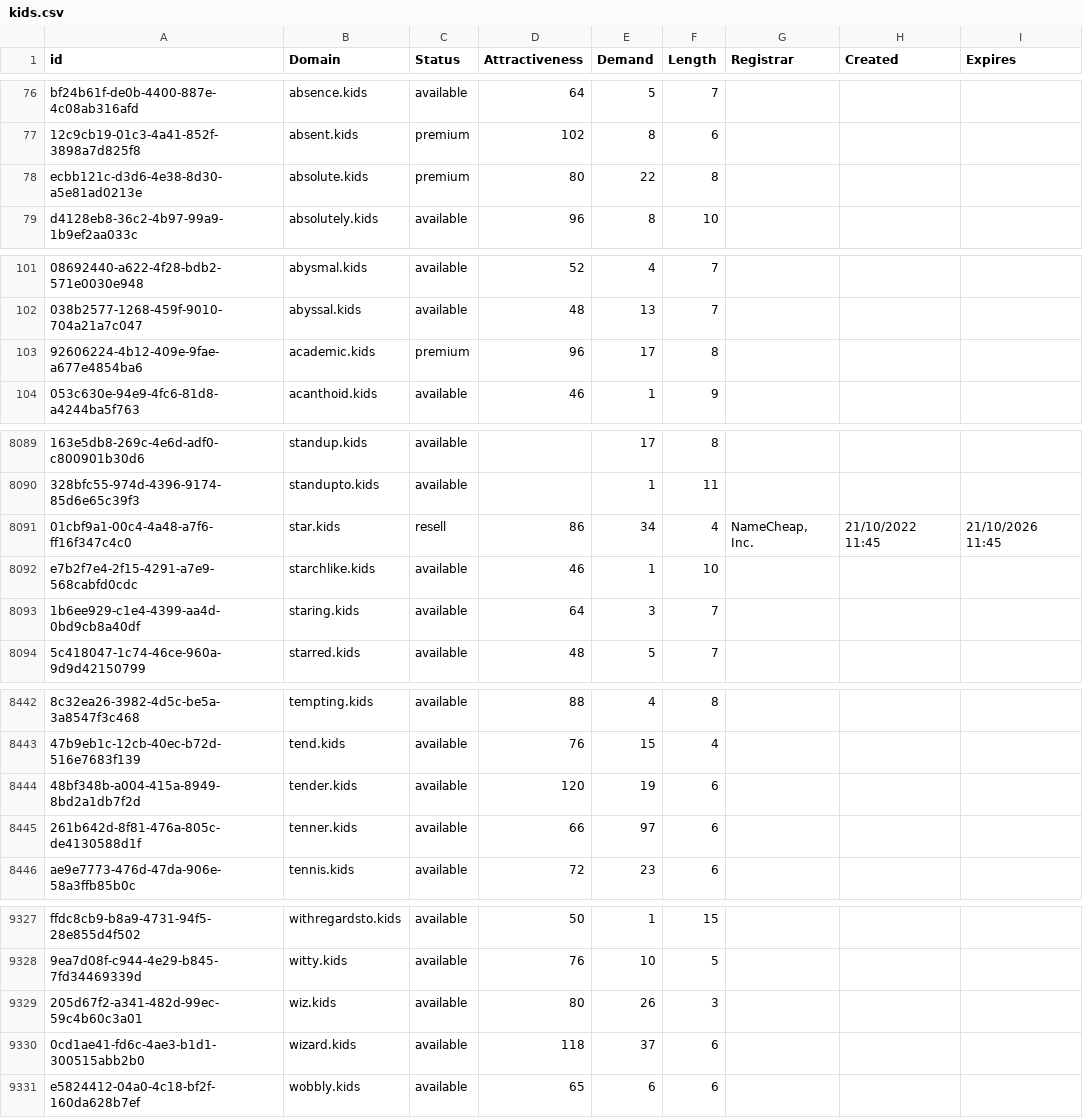
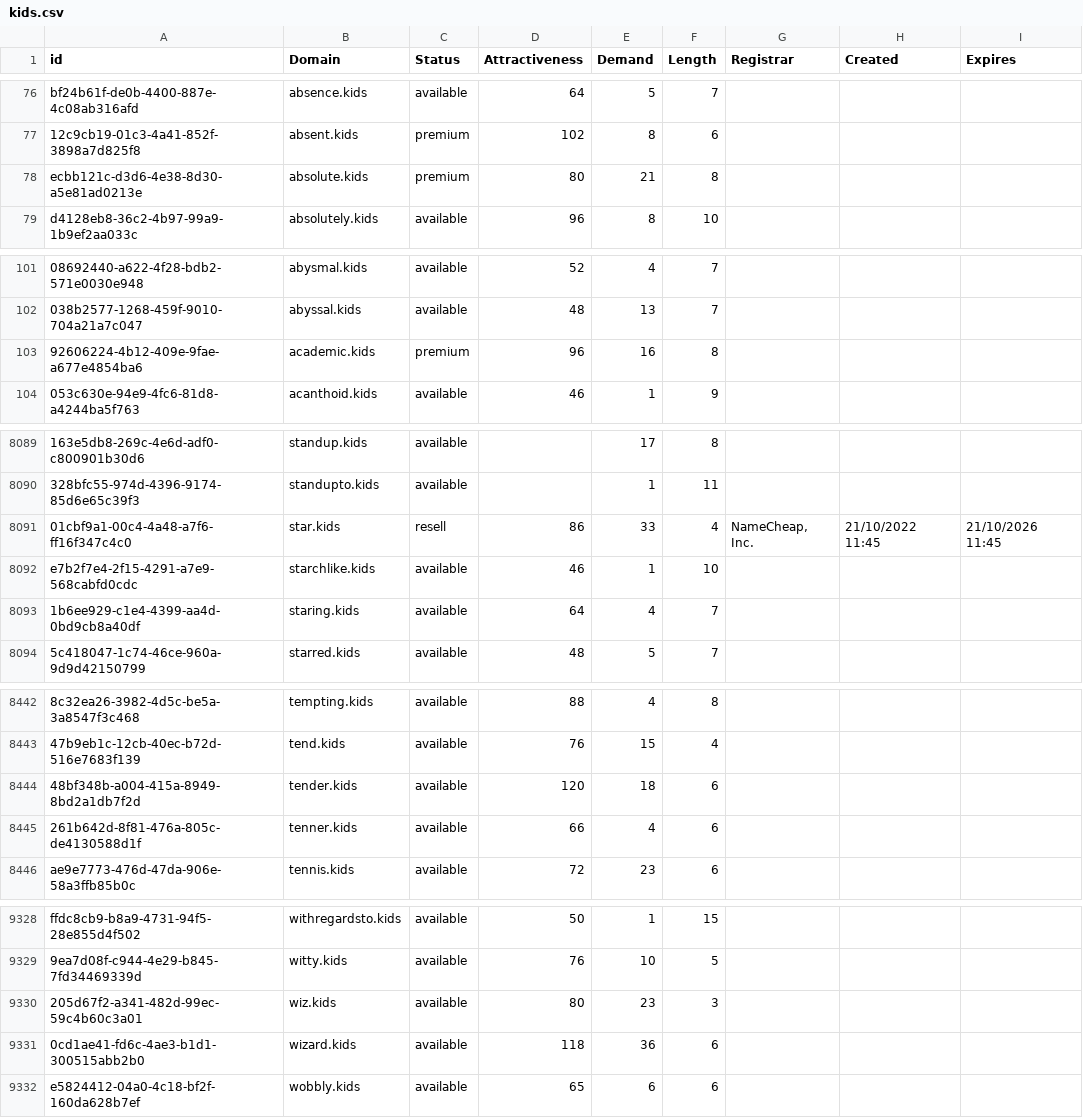
Before and after one commit to UniqueDomains/kids-oneword-domains, a CSV file: kids.csv, drawn as a sheet; only a part is shown, gaps mark what is left out; addresses are those after the commit; the diff covers the shown part only; the diff names each change by its address in the sheet, - before the commit and + after, or states it on an @@ line.

```diff
--- a/kids.csv
+++ b/kids.csv
-E78 (Demand): 22
+E78 (Demand): 21
-E103 (Demand): 17
+E103 (Demand): 16
-E8091 (Demand): 34
+E8091 (Demand): 33
-E8093 (Demand): 3
+E8093 (Demand): 4
-E8444 (Demand): 19
+E8444 (Demand): 18
-E8445 (Demand): 97
+E8445 (Demand): 4
-E9330 (Demand): 26
+E9330 (Demand): 23
-E9331 (Demand): 37
+E9331 (Demand): 36
```
Also changed, not shown: 1 added row and 97 edited cells elsewhere in this file, 2 other files.
